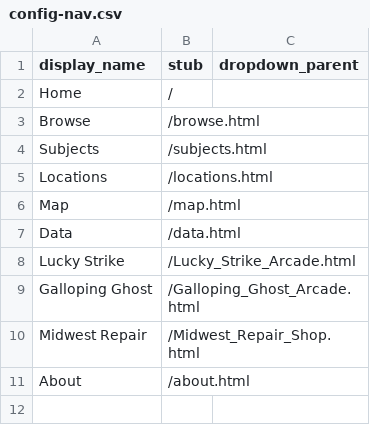
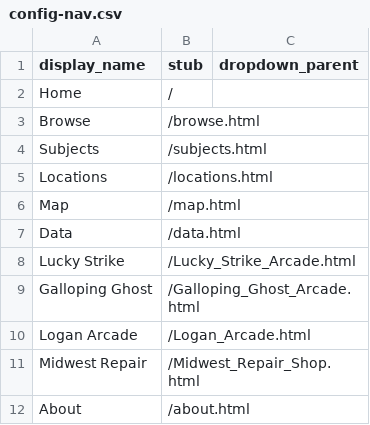
Before and after one commit to strikerZ45/Coin-op, a CSV file: _data/config-nav.csv, drawn as a sheet; the diff names each change by its address in the sheet, - before the commit and + after, or states it on an @@ line.

Commit message:
Update config-nav.csv

```diff
--- a/_data/config-nav.csv
+++ b/_data/config-nav.csv
+row 10: Logan Arcade | /Logan_Arcade.html
```
